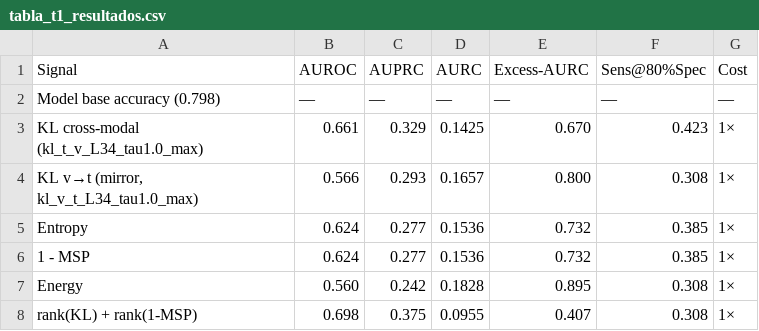
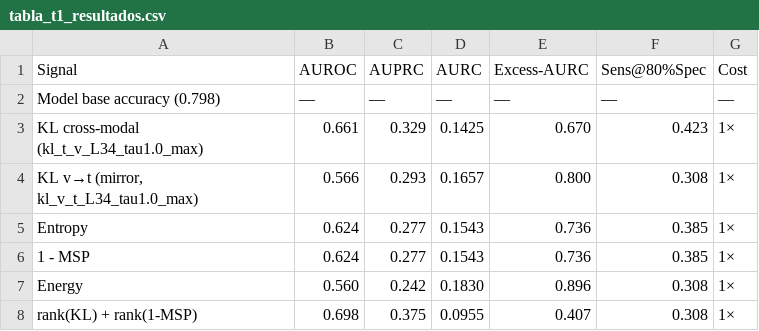
Before and after one commit to TheBug95/VLM-UQ-Cross-Modal-Phd.-Proposal-, a CSV file: figures/tabla_t1_resultados.csv, drawn as a sheet.

Commit message:
docs: análisis de calibración FUSE §5.2 integrado + correcciones de consistencia (techo KL, AURC canónicos, z-score)

```diff
--- a/figures/tabla_t1_resultados.csv
+++ b/figures/tabla_t1_resultados.csv
@@ -4,5 +4,5 @@ KL cross-modal (kl_t_v_L34_tau1.0_max),0.661,0.329,0.1425,0.670,0.423,1×
 "KL v→t (mirror, kl_v_t_L34_tau1.0_max)",0.566,0.293,0.1657,0.800,0.308,1×
-Entropy,0.624,0.277,0.1536,0.732,0.385,1×
-1 - MSP,0.624,0.277,0.1536,0.732,0.385,1×
-Energy,0.560,0.242,0.1828,0.895,0.308,1×
+Entropy,0.624,0.277,0.1543,0.736,0.385,1×
+1 - MSP,0.624,0.277,0.1543,0.736,0.385,1×
+Energy,0.560,0.242,0.1830,0.896,0.308,1×
 rank(KL) + rank(1-MSP),0.698,0.375,0.0955,0.407,0.308,1×
```
Also changed, not shown: 27 other files.
